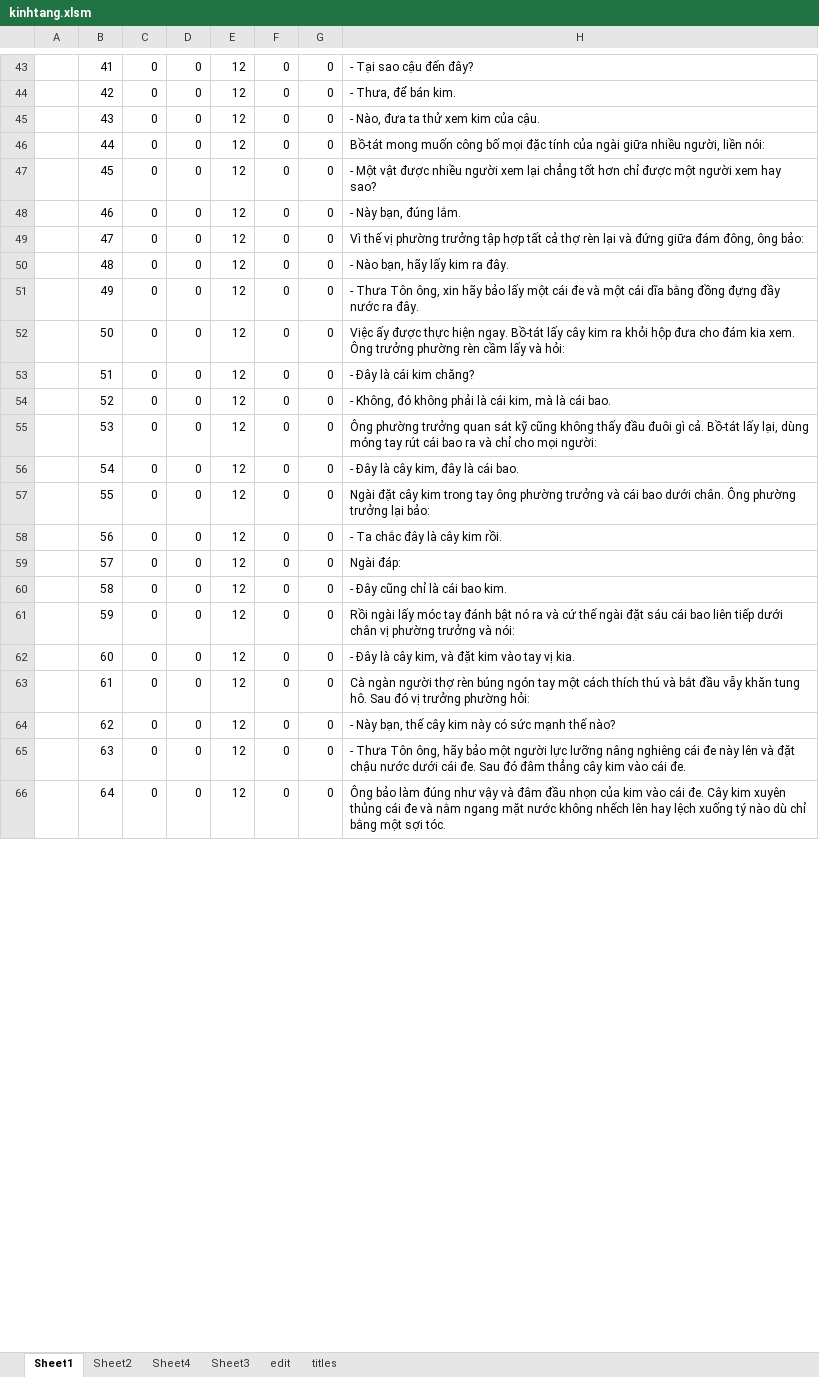
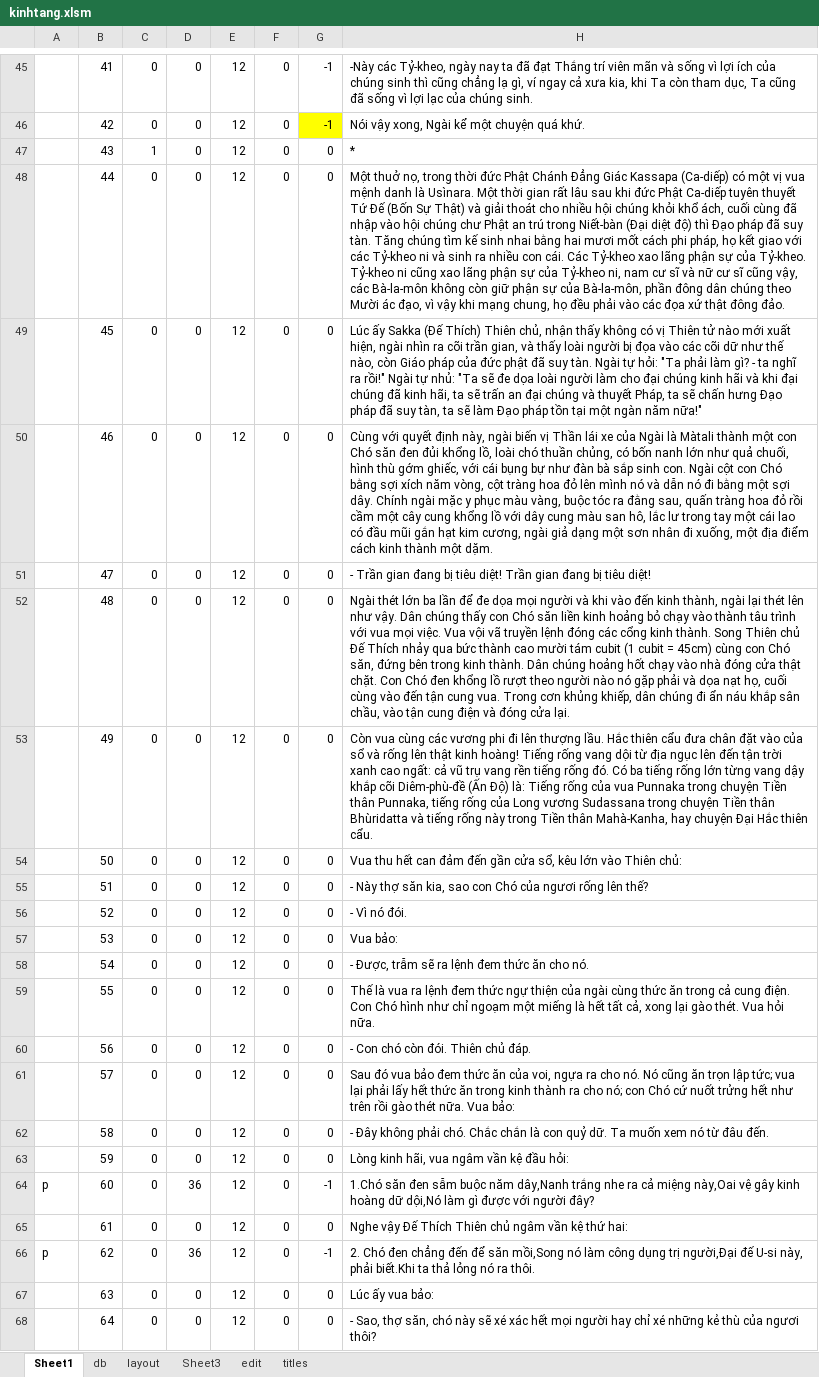
Before and after one commit to khiemnv/utilities, an Excel workbook: KinhPhat/kinhtang.xlsm, sheet Sheet1, drawn as a sheet; only a part is shown, gaps mark what is left out; values as stored, in another font and other column widths than the file's, no borders; charts and pictures not drawn; addresses are those after the commit; the diff covers the shown part only; the diff names each change by its address in the sheet, - before the commit and + after, or states it on an @@ line.

```diff
--- a/KinhPhat/kinhtang.xlsm (sheet Sheet1)
+++ b/KinhPhat/kinhtang.xlsm (sheet Sheet1)
-sheet tab: Sheet2
+sheet tab: db
-sheet tab: Sheet4
+sheet tab: layout
-G45:G46: 0
+G45:G46: -1
-H45: - Tại sao cậu đến đây?
+H45: -Này các Tỷ-kheo, ngày nay ta đã đạt Thắng trí viên mãn và sống vì lợi ích của chúng sinh thì cũng chẳng lạ gì, ví ngay cả xưa kia, khi Ta còn tham dục, Ta cũng đã sống vì lợi lạc của chúng sinh.
-G46 fill: none
+G46 fill: #FFFF00
-H46: - Thưa, để bán kim.
+H46: Nói vậy xong, Ngài kể một chuyện quá khứ.
-C47: 0
+C47: 1
-H47: - Nào, đưa ta thử xem kim của cậu.
+H47: *
-H48: Bồ-tát mong muốn công bố mọi đặc tính của ngài giữa nhiều người, liền nói:
+H48: Một thuở nọ, trong thời đức Phật Chánh Ðẳng Giác Kassapa (Ca-diếp) có một vị vua mệnh danh là Usìnara. Một thời gian rất lâu sau khi đức Phật Ca-diếp tuyên thuyết Tứ Ðế (Bốn Sự Thật) và giải thoát cho nhiều hội chúng khỏi khổ ách, cuối cùng đã nhập vào hội chúng chư Phật an trú trong Niết-bàn (Ðại diệt độ) thì Ðạo pháp đã suy tàn. Tăng chúng tìm kế sinh nhai bằng hai mươi mốt cách phi pháp, họ kết giao với các Tỷ-kheo ni và sinh ra nhiều con cái. Các Tỷ-kheo xao lãng phận sự của Tỷ-kheo. Tỷ-kheo ni cũng xao lãng phận sự của Tỷ-kheo ni, nam cư sĩ và nữ cư sĩ cũng vậy, các Bà-la-môn không còn giữ phận sự của Bà-la-môn, phần đông dân chúng theo Mười ác đạo, vì vậy khi mạng chung, họ đều phải vào các đọa xứ thật đông đảo.
-H49: - Một vật được nhiều người xem lại chẳng tốt hơn chỉ được một người xem hay sao?
+H49: Lúc ấy Sakka (Ðế Thích) Thiên chủ, nhận thấy không có vị Thiên tử nào mới xuất hiện, ngài nhìn ra cõi trần gian, và thấy loài người bị đọa vào các cõi dữ như thế nào, còn Giáo pháp của đức phật đã suy tàn. Ngài tự hỏi: "Ta phải làm gì? - ta nghĩ ra rồi!" Ngài tự nhủ: "Ta sẽ đe dọa loài người làm cho đại chúng kinh hãi và khi đại chúng đã kinh hãi, ta sẽ trấn an đại chúng và thuyết Pháp, ta sẽ chấn hưng Ðạo pháp đã suy tàn, ta sẽ làm Ðạo pháp tồn tại một ngàn năm nữa!"
-H50: - Này bạn, đúng lắm.
+H50: Cùng với quyết định này, ngài biến vị Thần lái xe của Ngài là Màtali thành một con Chó săn đen đủi khổng lồ, loài chó thuần chủng, có bốn nanh lớn như quả chuối, hình thù gớm ghiếc, với cái bụng bự như đàn bà sắp sinh con. Ngài cột con Chó bằng sợi xích năm vòng, cột tràng hoa đỏ lên mình nó và dẫn nó đi bằng một sợi dây. Chính ngài mặc y phục màu vàng, buộc tóc ra đằng sau, quấn tràng hoa đỏ rồi cầm một cây cung khổng lồ với dây cung màu san hô, lắc lư trong tay một cái lao có đầu mũi gắn hạt kim cương, ngài giả dạng một sơn nhân đi xuống, một địa điểm cách kinh thành một dặm.
-H51: Vì thế vị phường trưởng tập hợp tất cả thợ rèn lại và đứng giữa đám đông, ông bảo:
+H51: - Trần gian đang bị tiêu diệt! Trần gian đang bị tiêu diệt!
-H52: - Nào bạn, hãy lấy kim ra đây.
+H52: Ngài thét lớn ba lần để đe dọa mọi người và khi vào đến kinh thành, ngài lại thét lên như vậy. Dân chúng thấy con Chó săn liền kinh hoảng bỏ chạy vào thành tâu trình với vua mọi việc. Vua vội vã truyền lệnh đóng các cổng kinh thành. Song Thiên chủ Ðế Thích nhảy qua bức thành cao mười tám cubit (1 cubit = 45cm) cùng con Chó săn, đứng bên trong kinh thành. Dân chúng hoảng hốt chạy vào nhà đóng cửa thật chặt. Con Chó đen khổng lồ rượt theo người nào nó gặp phải và dọa nạt họ, cuối cùng vào đến tận cung vua. Trong cơn khủng khiếp, dân chúng đi ẩn náu khắp sân chầu, vào tận cung điện và đóng cửa lại.
-H53: - Thưa Tôn ông, xin hãy bảo lấy một cái đe và một cái dĩa bằng đồng đựng đầy nước ra đây.
+H53: Còn vua cùng các vương phi đi lên thượng lầu. Hắc thiên cẩu đưa chân đặt vào của sổ và rống lên thật kinh hoàng! Tiếng rống vang dội từ địa ngục lên đến tận trời xanh cao ngất: cả vũ trụ vang rền tiếng rống đó. Có ba tiếng rống lớn từng vang dậy khắp cõi Diêm-phù-đề (Ấn Ðộ) là: Tiếng rống của vua Punnaka trong chuyện Tiền thân Punnaka, tiếng rống của Long vương Sudassana trong chuyện Tiền thân Bhùridatta và tiếng rống này trong Tiền thân Mahà-Kanha, hay chuyện Ðại Hắc thiên cẩu.
-H54: Việc ấy được thực hiện ngay. Bồ-tát lấy cây kim ra khỏi hộp đưa cho đám kia xem. Ông trưởng phường rèn cầm lấy và hỏi:
+H54: Vua thu hết can đảm đến gần cửa sổ, kêu lớn vào Thiên chủ:
-H55: - Ðây là cái kim chăng?
+H55: - Này thợ săn kia, sao con Chó của ngươi rống lên thế?
-H56: - Không, đó không phải là cái kim, mà là cái bao.
+H56: - Vì nó đói.
-H57: Ông phường trưởng quan sát kỹ cũng không thấy đầu đuôi gì cả. Bồ-tát lấy lại, dùng móng tay rút cái bao ra và chỉ cho mọi người:
+H57: Vua bảo:
-H58: - Ðây là cây kim, đây là cái bao.
+H58: - Ðược, trẫm sẽ ra lệnh đem thức ăn cho nó.
-H59: Ngài đặt cây kim trong tay ông phường trưởng và cái bao dưới chân. Ông phường trưởng lại bảo:
+H59: Thế là vua ra lệnh đem thức ngự thiện của ngài cùng thức ăn trong cả cung điện. Con Chó hình như chỉ ngoạm một miếng là hết tất cả, xong lại gào thét. Vua hỏi nữa.
-H60: - Ta chắc đây là cây kim rồi.
+H60: - Con chó còn đói. Thiên chủ đáp.
-H61: Ngài đáp:
+H61: Sau đó vua bảo đem thức ăn của voi, ngựa ra cho nó. Nó cũng ăn trọn lập tức; vua lại phải lấy hết thức ăn trong kinh thành ra cho nó; con Chó cứ nuốt trửng hết như trên rồi gào thét nữa. Vua bảo:
-H62: - Ðây cũng chỉ là cái bao kim.
+H62: - Ðây không phải chó. Chắc chắn là con quỷ dữ. Ta muốn xem nó từ đâu đến.
-H63: Rồi ngài lấy móc tay đánh bật nó ra và cứ thế ngài đặt sáu cái bao liên tiếp dưới chân vị phường trưởng và nói:
+H63: Lòng kinh hãi, vua ngâm vần kệ đầu hỏi:
-A64: (empty)
+A64: p
-D64: 0
+D64: 36
-G64: 0
+G64: -1
-H64: - Ðây là cây kim, và đặt kim vào tay vị kia.
+H64: 1.Chó săn đen sẫm buộc năm dây,Nanh trắng nhe ra cả miệng này,Oai vệ gây kinh hoàng dữ dội,Nó làm gì được với người đây?
-H65: Cà ngàn người thợ rèn búng ngón tay một cách thích thú và bắt đầu vẫy khăn tung hô. Sau đó vị trưởng phường hỏi:
+H65: Nghe vậy Ðế Thích Thiên chủ ngâm vần kệ thứ hai:
-A66: (empty)
+A66: p
-D66: 0
+D66: 36
-G66: 0
+G66: -1
-H66: - Này bạn, thế cây kim này có sức mạnh thế nào?
+H66: 2. Chó đen chẳng đến để săn mồi,Song nó làm công dụng trị người,Ðại đế U-si này, phải biết.Khi ta thả lỏng nó ra thôi.
-H67: - Thưa Tôn ông, hãy bảo một người lực lưỡng nâng nghiêng cái đe này lên và đặt chậu nước dưới cái đe. Sau đó đâm thẳng cây kim vào cái đe.
+H67: Lúc ấy vua bảo:
-H68: Ông bảo làm đúng như vậy và đâm đầu nhọn của kim vào cái đe. Cây kim xuyên thủng cái đe và nằm ngang mặt nước không nhếch lên hay lệch xuống tý nào dù chỉ bằng một sợi tóc.
+H68: - Sao, thợ săn, chó này sẽ xé xác hết mọi người hay chỉ xé những kẻ thù của ngươi thôi?
```
Also changed, not shown: 2 added rows, 108 removed rows, 466 edited cells and cell formats elsewhere in this sheet.
